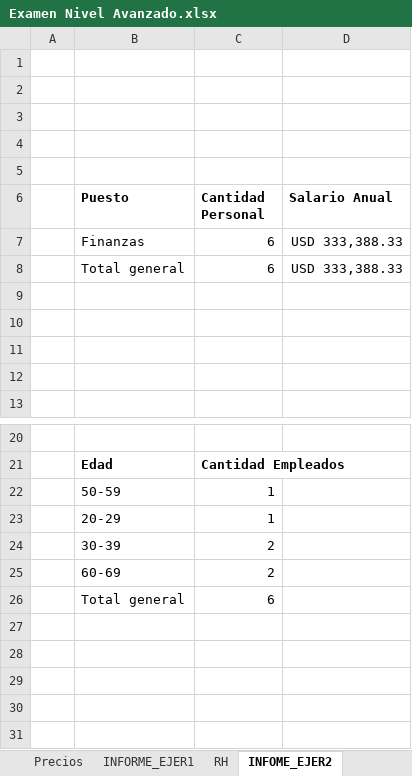
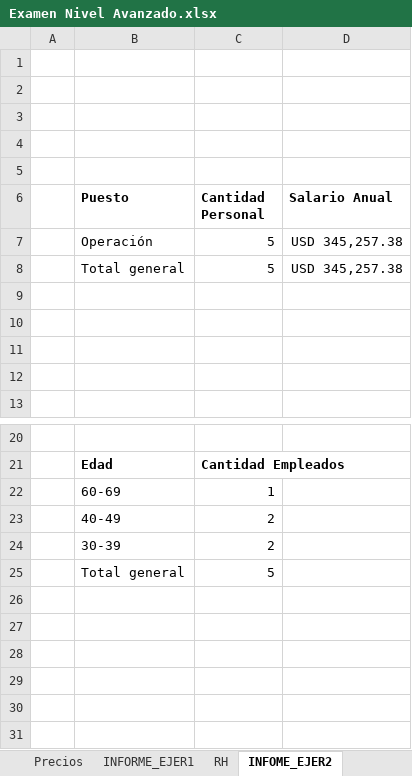
Before and after one commit to Nik-920/CursoExcelCamaraComercio, an Excel workbook: Nivel Avanzado/Examen Nivel Avanzado.xlsx, sheet INFOME_EJER2, drawn as a sheet; only a part is shown, gaps mark what is left out; values as stored, in another font and other column widths than the file's, no borders; charts and pictures not drawn; removed rows and columns are numbered as before the commit, all else as after; the diff names each change by its address in the sheet, - before the commit and + after, or states it on an @@ line.

Commit message:
REALIZANDO EJERCICIOS DE NIVEL AVANZADO DE EXCEL

```diff
--- a/Nivel Avanzado/Examen Nivel Avanzado.xlsx (sheet INFOME_EJER2)
+++ b/Nivel Avanzado/Examen Nivel Avanzado.xlsx (sheet INFOME_EJER2)
-row 7:  | Finanzas | 6 | USD 333,388.33
-row 8:  | Total general | 6 | USD 333,388.33
+row 7:  | Operación | 5 | USD 345,257.38
+row 8:  | Total general | 5 | USD 345,257.38
-B22 (Puesto): 50-59
+B22 (Puesto): 60-69
-row 23:  | 20-29 | 1
+row 23:  | 40-49 | 2
-row 25:  | 60-69 | 2
+row 25:  | Total general | 5
-row 26:  | Total general | 6
+row 26: (empty)
```
Also changed, not shown: charts or pictures.
